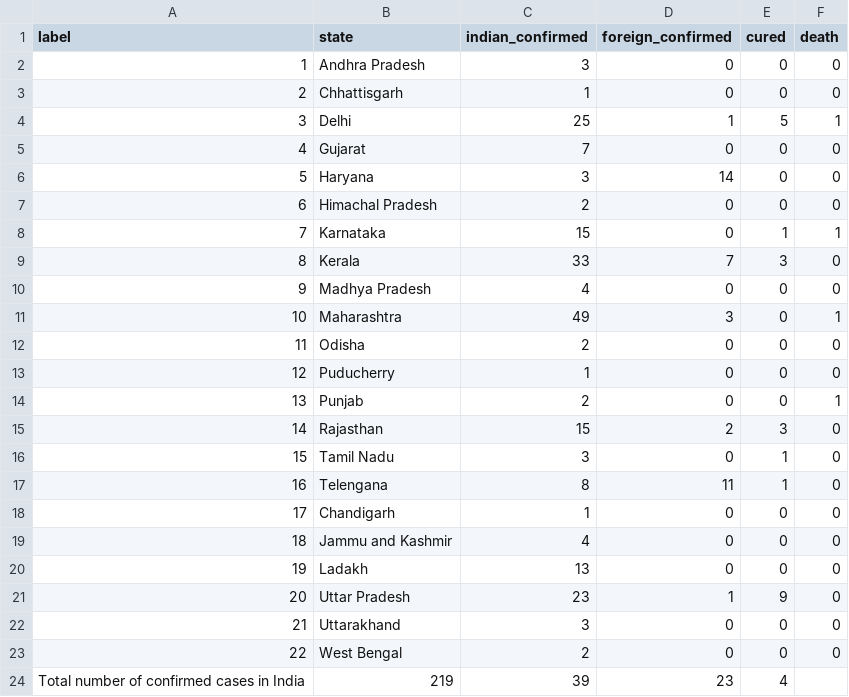
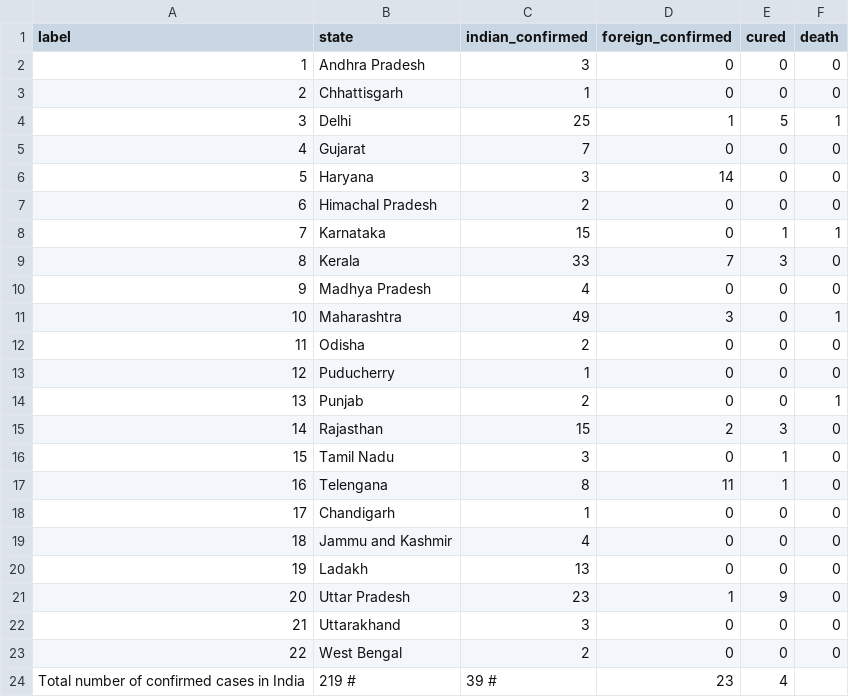
Before and after one commit to arjkashyap/PyTaskMaster, a CSV file: COVID-19-Tracker/data/21-03-2020.csv, drawn as a sheet.

```diff
--- a/COVID-19-Tracker/data/21-03-2020.csv
+++ b/COVID-19-Tracker/data/21-03-2020.csv
@@ -23,8 +23,8 @@ label,state,indian_confirmed,foreign_confirmed,cured,death
 22,West Bengal,2,0,0,0
-Total number of confirmed cases in India,219,"
-39
-","
-23
-","
-4
-"
+Total number of confirmed cases in India,219 #,"
+39 #
+","
+23
+","
+4
+"
```
Also changed, not shown: 3 other files.
